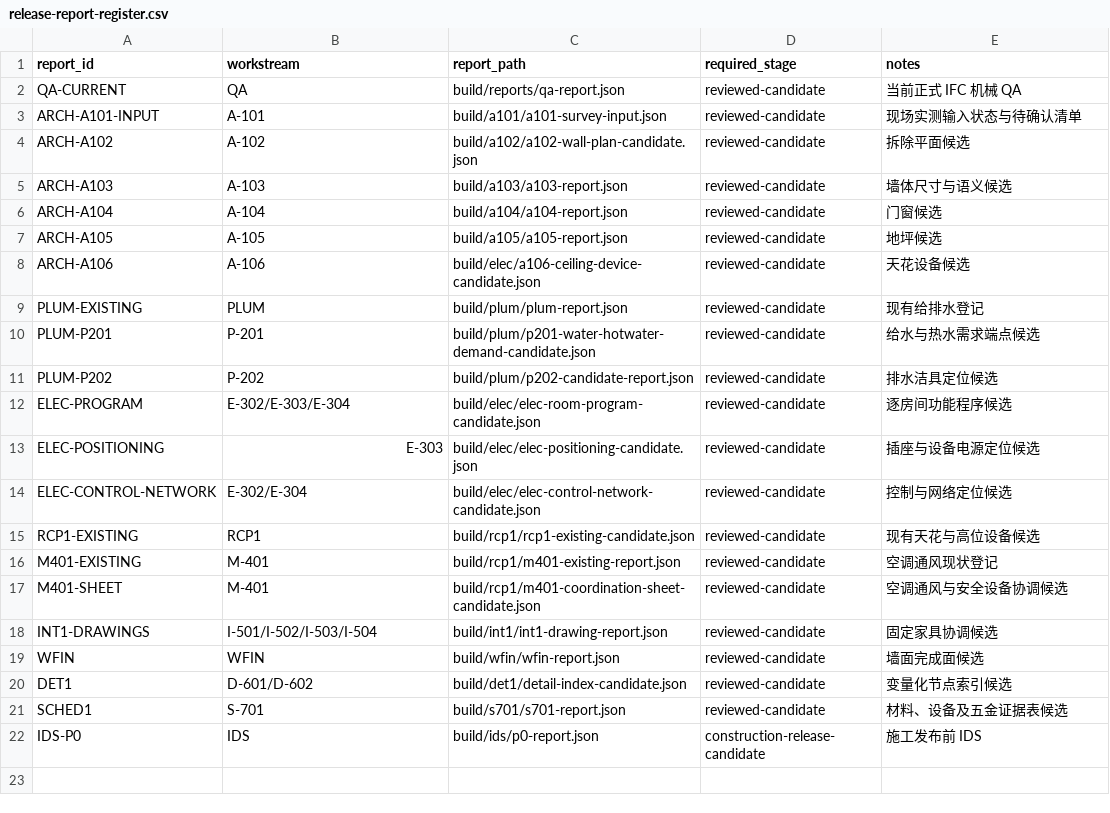
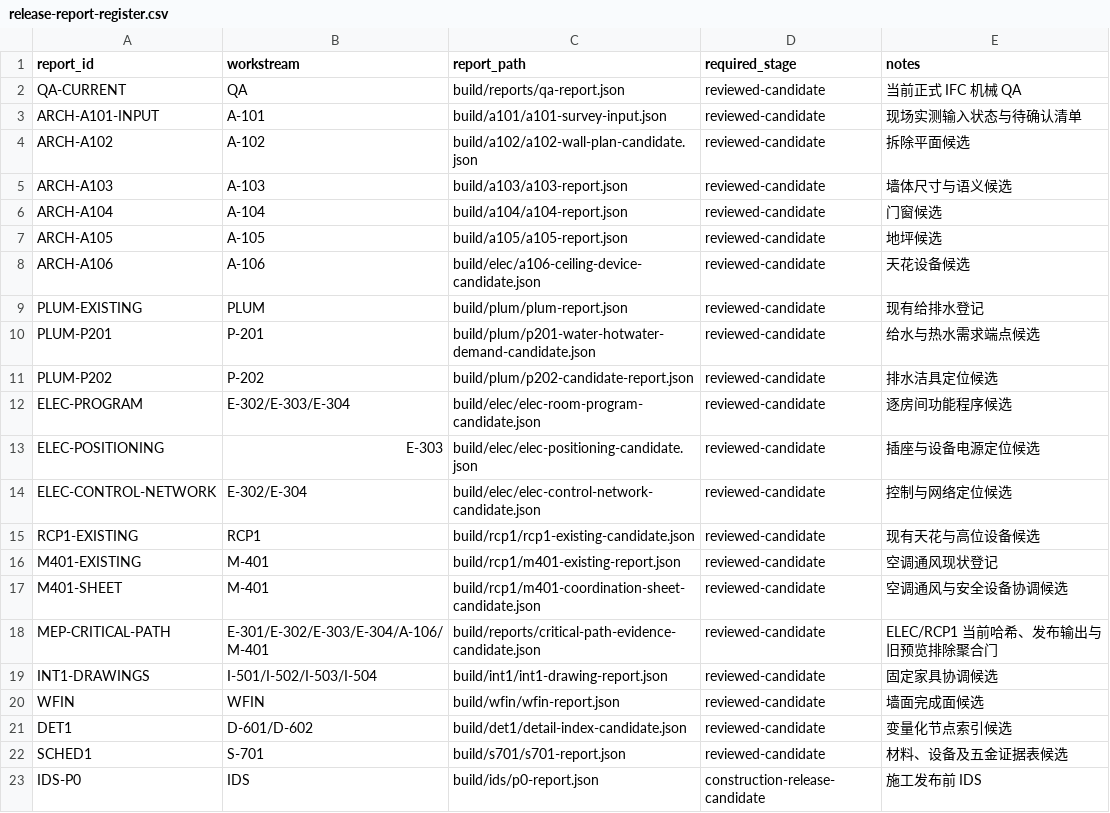
Before and after one commit to Weihan96/2504-GBTB-Yanlord-Zhuhai, a CSV file: pipeline/decisions/release-report-register.csv, drawn as a sheet.

Commit message:
给 ELEC/RCP1 发布链增加哈希聚合门
把 E-301～E-304、A-106、M-401 六张关键图绑定到 9 份当前 IFC 报告及 4 组 SVG/PDF/PNG 发布文件，并逐文件验证声明哈希。

四份旧 IFC 哈希的 Blender 预览与诊断缓存被明确排除出发布登记，同时修正 PM 中把旧预览哈希写成当前正式 IFC 的漂移。

reviewed-candidate 现验证 21/21 份报告与 29/29 个声明输出；施工发布门继续保留未决项阻断。

```diff
--- a/pipeline/decisions/release-report-register.csv
+++ b/pipeline/decisions/release-report-register.csv
@@ -17,2 +17,3 @@ M401-EXISTING,M-401,build/rcp1/m401-existing-report.json,reviewed-candidate,空
 M401-SHEET,M-401,build/rcp1/m401-coordination-sheet-candidate.json,reviewed-candidate,空调通风与安全设备协调候选
+MEP-CRITICAL-PATH,E-301/E-302/E-303/E-304/A-106/M-401,build/reports/critical-path-evidence-candidate.json,reviewed-candidate,ELEC/RCP1 当前哈希、发布输出与旧预览排除聚合门
 INT1-DRAWINGS,I-501/I-502/I-503/I-504,build/int1/int1-drawing-report.json,reviewed-candidate,固定家具协调候选
```
Also changed, not shown: 4 other files.
